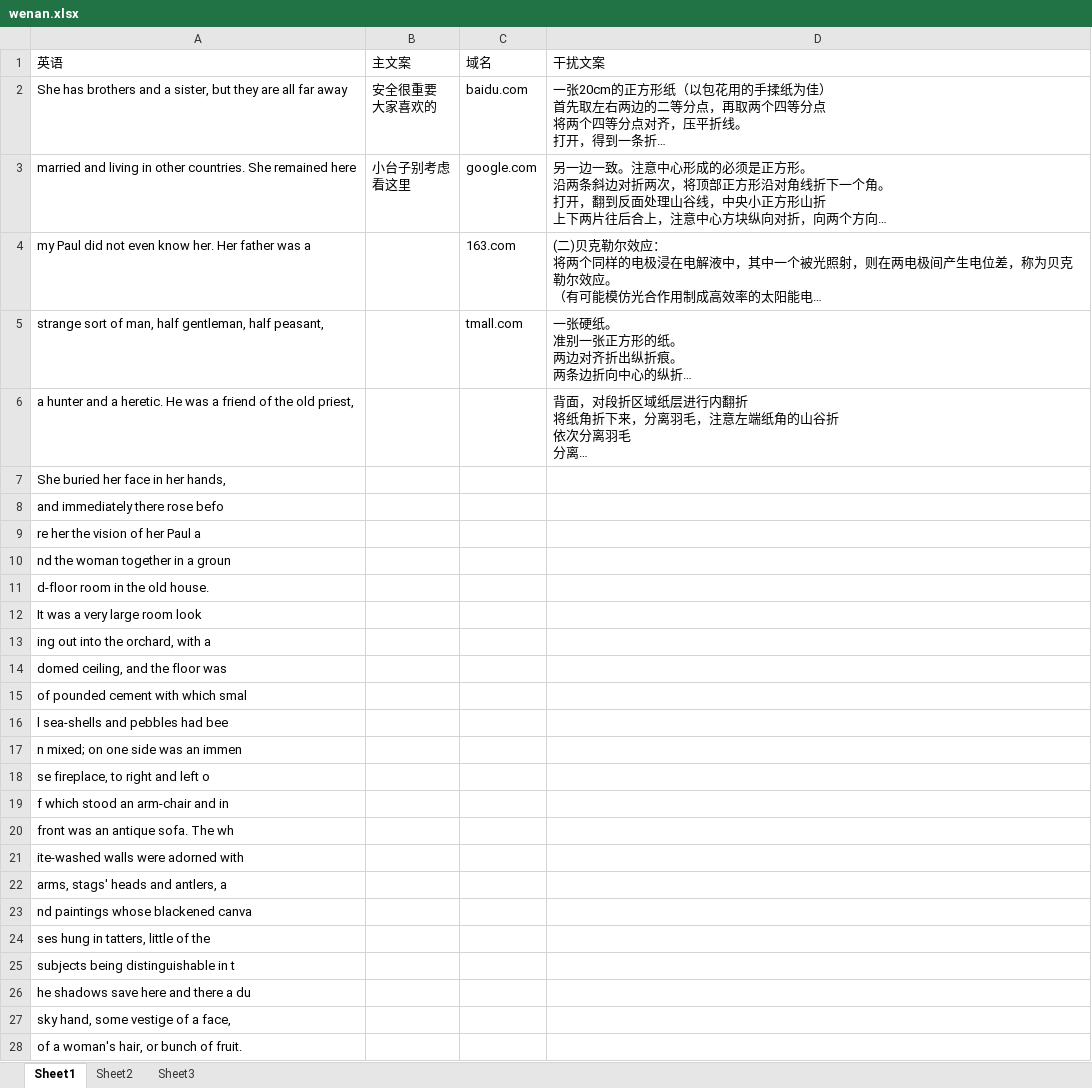
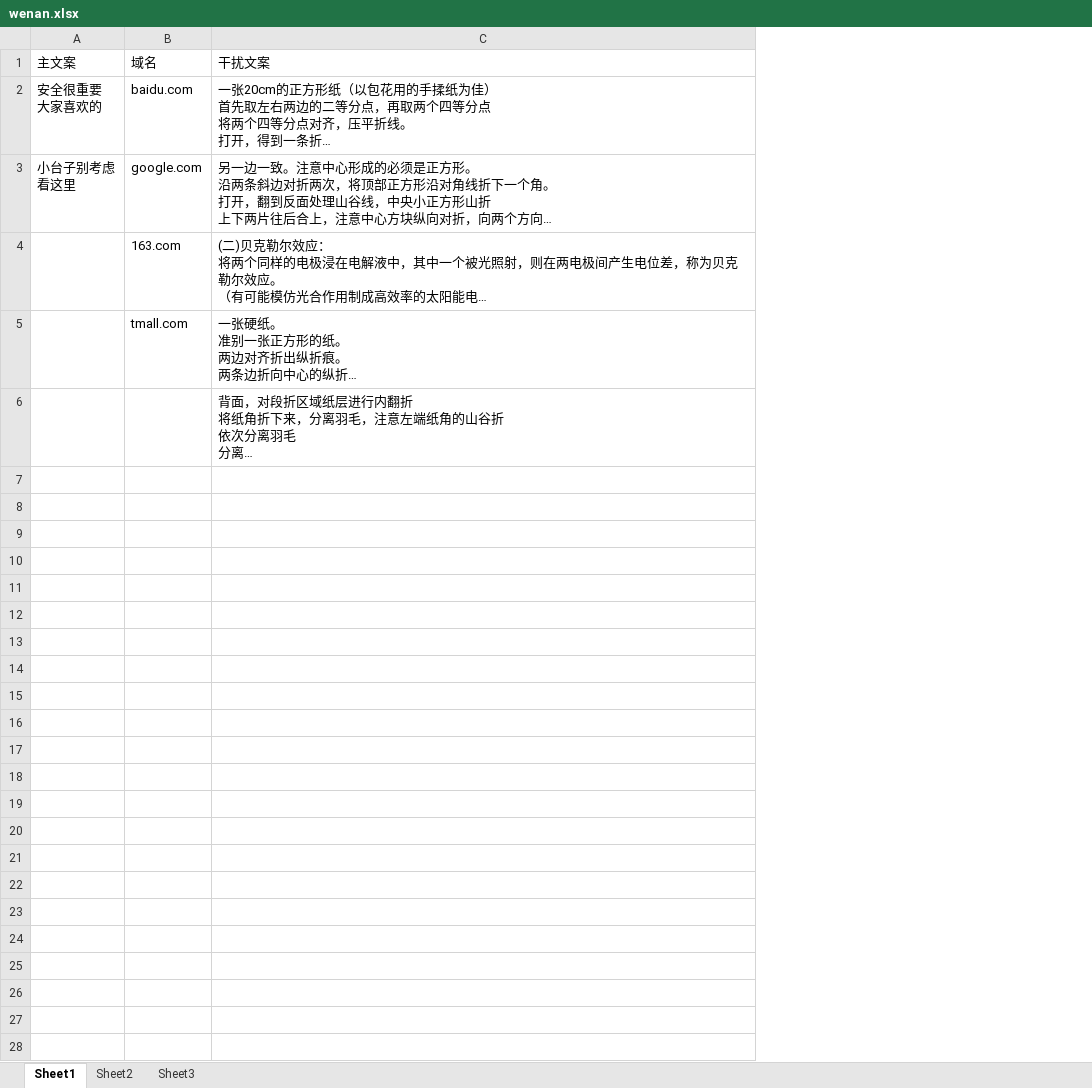
Before and after one commit to lazarus0011/win_project, an Excel workbook: wenan/wenan.xlsx, sheet Sheet1, drawn as a sheet; long unchanged cells end in …; values as stored, in another font and other column widths than the file's, no borders; the diff names each change by its address in the sheet, - before the commit and + after, or states it on an @@ line.

Commit message:
wenan

```diff
--- a/wenan/wenan.xlsx (sheet Sheet1)
+++ b/wenan/wenan.xlsx (sheet Sheet1)
-column A, rows 1-6: 英语 | She has brothers and a sister, but they are all far away | married and living in other countries. She remained here | my Paul did not even know her. Her father was a | strange sort of man, half gentleman, half peasant, | a hunter and a heretic. He was a friend of the old priest,
-row 7: She buried her face in her hands,
-row 8: and immediately there rose befo
-row 9: re her the vision of her Paul a
-row 10: nd the woman together in a groun
-row 11: d-floor room in the old house.
-row 12: It was a very large room look
-row 13: ing out into the orchard, with a
-row 14: domed ceiling, and the floor was
-row 15: of pounded cement with which smal
-row 16: l sea-shells and pebbles had bee
-row 17: n mixed; on one side was an immen
-row 18: se fireplace, to right and left o
-row 19: f which stood an arm-chair and in
-row 20: front was an antique sofa. The wh
-row 21: ite-washed walls were adorned with
-row 22: arms, stags' heads and antlers, a
-row 23: nd paintings whose blackened canva
-row 24: ses hung in tatters, little of the
-row 25: subjects being distinguishable in t
-row 26: he shadows save here and there a du
-row 27: sky hand, some vestige of a face,
-row 28: of a woman's hair, or bunch of fruit.
```
Also changed, not shown: 24 other files.
